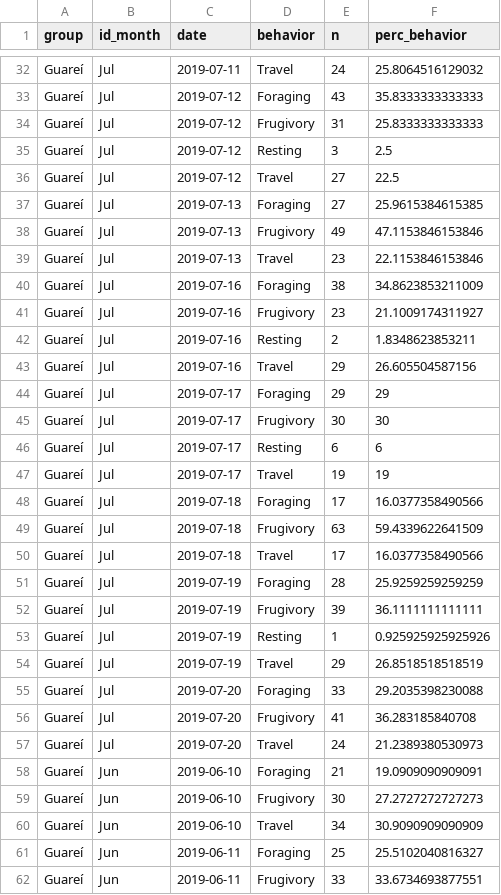
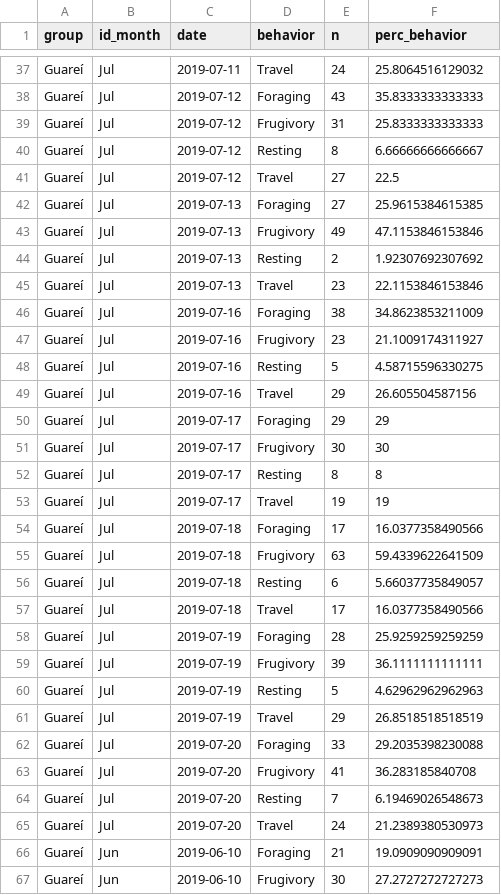
Before and after one commit to edmizac/BLT_IBM-Model, a CSV file: Data/Movement/Curated/Param_siminputrow/Siminputrow_Activity-budget_By-day.csv, drawn as a sheet; only a part is shown, gaps mark what is left out; the shorter side is filled out with more unchanged rows; the diff covers the shown part only.

```diff
--- a/Data/Movement/Curated/Param_siminputrow/Siminputrow_Activity-budget_By-day.csv
+++ b/Data/Movement/Curated/Param_siminputrow/Siminputrow_Activity-budget_By-day.csv
@@ -34,3 +39,3 @@
 "Guareí","Jul","2019-07-12","Frugivory",31,25.8333333333333
-"Guareí","Jul","2019-07-12","Resting",3,2.5
+"Guareí","Jul","2019-07-12","Resting",8,6.66666666666667
 "Guareí","Jul","2019-07-12","Travel",27,22.5
@@ -38,2 +43,3 @@
 "Guareí","Jul","2019-07-13","Frugivory",49,47.1153846153846
+"Guareí","Jul","2019-07-13","Resting",2,1.92307692307692
 "Guareí","Jul","2019-07-13","Travel",23,22.1153846153846
@@ -41,3 +47,3 @@
 "Guareí","Jul","2019-07-16","Frugivory",23,21.1009174311927
-"Guareí","Jul","2019-07-16","Resting",2,1.8348623853211
+"Guareí","Jul","2019-07-16","Resting",5,4.58715596330275
 "Guareí","Jul","2019-07-16","Travel",29,26.605504587156
@@ -45,3 +51,3 @@
 "Guareí","Jul","2019-07-17","Frugivory",30,30
-"Guareí","Jul","2019-07-17","Resting",6,6
+"Guareí","Jul","2019-07-17","Resting",8,8
 "Guareí","Jul","2019-07-17","Travel",19,19
@@ -49,2 +55,3 @@
 "Guareí","Jul","2019-07-18","Frugivory",63,59.4339622641509
+"Guareí","Jul","2019-07-18","Resting",6,5.66037735849057
 "Guareí","Jul","2019-07-18","Travel",17,16.0377358490566
@@ -52,3 +59,3 @@
 "Guareí","Jul","2019-07-19","Frugivory",39,36.1111111111111
-"Guareí","Jul","2019-07-19","Resting",1,0.925925925925926
+"Guareí","Jul","2019-07-19","Resting",5,4.62962962962963
 "Guareí","Jul","2019-07-19","Travel",29,26.8518518518519
@@ -56,2 +63,3 @@
 "Guareí","Jul","2019-07-20","Frugivory",41,36.283185840708
+"Guareí","Jul","2019-07-20","Resting",7,6.19469026548673
 "Guareí","Jul","2019-07-20","Travel",24,21.2389380530973
```
Also changed, not shown: 13 added rows and 62 edited cells elsewhere in this file, Data/Movement/Curated/BLT_groups_data_summary.csv, Data/Movement/Curated/BLT_groups_data_summary_siminputrow.csv, 13 other files.
